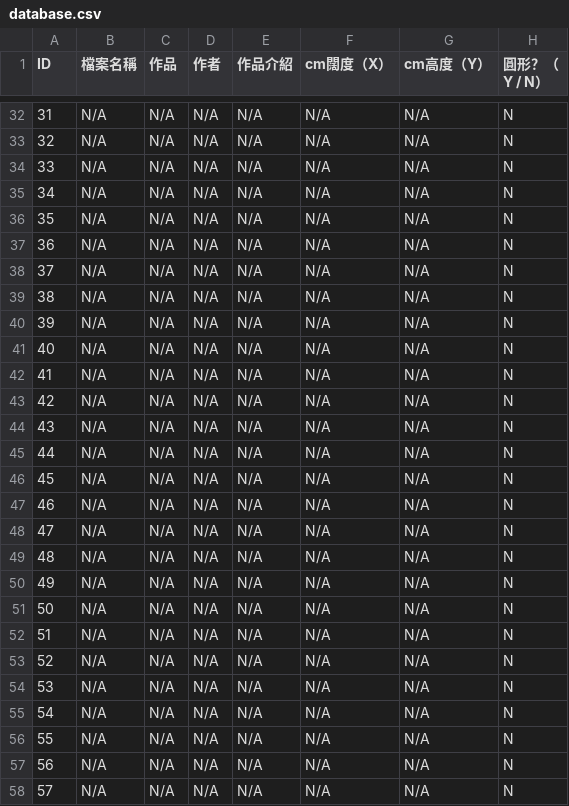
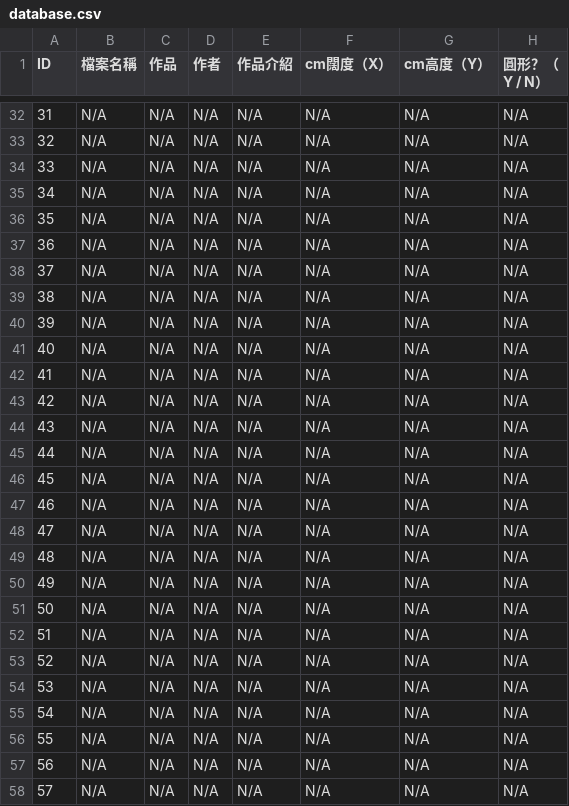
Before and after one commit to Zlui/TSKVGSS-Art-Gallery, a CSV file: database.csv, drawn as a sheet; only a part is shown, gaps mark what is left out; the diff covers the shown part only.

```diff
--- a/database.csv
+++ b/database.csv
@@ -32,27 +32,27 @@ ID,檔案名稱,作品,作者,作品介紹,cm闊度（X）,cm高度（Y）,圓
-31,N/A,N/A,N/A,N/A,N/A,N/A,N
-32,N/A,N/A,N/A,N/A,N/A,N/A,N
-33,N/A,N/A,N/A,N/A,N/A,N/A,N
-34,N/A,N/A,N/A,N/A,N/A,N/A,N
-35,N/A,N/A,N/A,N/A,N/A,N/A,N
-36,N/A,N/A,N/A,N/A,N/A,N/A,N
-37,N/A,N/A,N/A,N/A,N/A,N/A,N
-38,N/A,N/A,N/A,N/A,N/A,N/A,N
-39,N/A,N/A,N/A,N/A,N/A,N/A,N
-40,N/A,N/A,N/A,N/A,N/A,N/A,N
-41,N/A,N/A,N/A,N/A,N/A,N/A,N
-42,N/A,N/A,N/A,N/A,N/A,N/A,N
-43,N/A,N/A,N/A,N/A,N/A,N/A,N
-44,N/A,N/A,N/A,N/A,N/A,N/A,N
-45,N/A,N/A,N/A,N/A,N/A,N/A,N
-46,N/A,N/A,N/A,N/A,N/A,N/A,N
-47,N/A,N/A,N/A,N/A,N/A,N/A,N
-48,N/A,N/A,N/A,N/A,N/A,N/A,N
-49,N/A,N/A,N/A,N/A,N/A,N/A,N
-50,N/A,N/A,N/A,N/A,N/A,N/A,N
-51,N/A,N/A,N/A,N/A,N/A,N/A,N
-52,N/A,N/A,N/A,N/A,N/A,N/A,N
-53,N/A,N/A,N/A,N/A,N/A,N/A,N
-54,N/A,N/A,N/A,N/A,N/A,N/A,N
-55,N/A,N/A,N/A,N/A,N/A,N/A,N
-56,N/A,N/A,N/A,N/A,N/A,N/A,N
-57,N/A,N/A,N/A,N/A,N/A,N/A,N
+31,N/A,N/A,N/A,N/A,N/A,N/A,N/A
+32,N/A,N/A,N/A,N/A,N/A,N/A,N/A
+33,N/A,N/A,N/A,N/A,N/A,N/A,N/A
+34,N/A,N/A,N/A,N/A,N/A,N/A,N/A
+35,N/A,N/A,N/A,N/A,N/A,N/A,N/A
+36,N/A,N/A,N/A,N/A,N/A,N/A,N/A
+37,N/A,N/A,N/A,N/A,N/A,N/A,N/A
+38,N/A,N/A,N/A,N/A,N/A,N/A,N/A
+39,N/A,N/A,N/A,N/A,N/A,N/A,N/A
+40,N/A,N/A,N/A,N/A,N/A,N/A,N/A
+41,N/A,N/A,N/A,N/A,N/A,N/A,N/A
+42,N/A,N/A,N/A,N/A,N/A,N/A,N/A
+43,N/A,N/A,N/A,N/A,N/A,N/A,N/A
+44,N/A,N/A,N/A,N/A,N/A,N/A,N/A
+45,N/A,N/A,N/A,N/A,N/A,N/A,N/A
+46,N/A,N/A,N/A,N/A,N/A,N/A,N/A
+47,N/A,N/A,N/A,N/A,N/A,N/A,N/A
+48,N/A,N/A,N/A,N/A,N/A,N/A,N/A
+49,N/A,N/A,N/A,N/A,N/A,N/A,N/A
+50,N/A,N/A,N/A,N/A,N/A,N/A,N/A
+51,N/A,N/A,N/A,N/A,N/A,N/A,N/A
+52,N/A,N/A,N/A,N/A,N/A,N/A,N/A
+53,N/A,N/A,N/A,N/A,N/A,N/A,N/A
+54,N/A,N/A,N/A,N/A,N/A,N/A,N/A
+55,N/A,N/A,N/A,N/A,N/A,N/A,N/A
+56,N/A,N/A,N/A,N/A,N/A,N/A,N/A
+57,N/A,N/A,N/A,N/A,N/A,N/A,N/A
```
Also changed, not shown: 70 edited cells elsewhere in this file.
